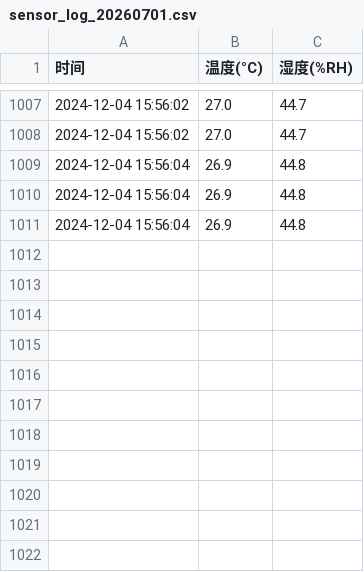
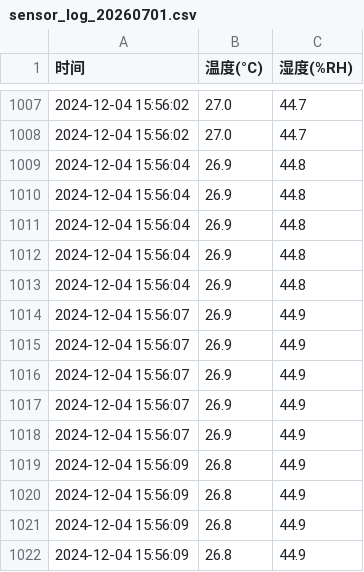
Before and after one commit to Darling33530/sensor_data, a CSV file: sensor_logs/sensor_log_20260701.csv, drawn as a sheet; only a part is shown, gaps mark what is left out; the diff names each change by its address in the sheet, - before the commit and + after, or states it on an @@ line.

Commit message:
📊 传感器数据更新 @ 2026-07-01 15:00:21

```diff
--- a/sensor_logs/sensor_log_20260701.csv
+++ b/sensor_logs/sensor_log_20260701.csv
+row 1012: 2024-12-04 15:56:04 | 26.9 | 44.8
+row 1013: 2024-12-04 15:56:04 | 26.9 | 44.8
+row 1014: 2024-12-04 15:56:07 | 26.9 | 44.9
+row 1015: 2024-12-04 15:56:07 | 26.9 | 44.9
+row 1016: 2024-12-04 15:56:07 | 26.9 | 44.9
+row 1017: 2024-12-04 15:56:07 | 26.9 | 44.9
+row 1018: 2024-12-04 15:56:07 | 26.9 | 44.9
+row 1019: 2024-12-04 15:56:09 | 26.8 | 44.9
+row 1020: 2024-12-04 15:56:09 | 26.8 | 44.9
+row 1021: 2024-12-04 15:56:09 | 26.8 | 44.9
+row 1022: 2024-12-04 15:56:09 | 26.8 | 44.9
```
